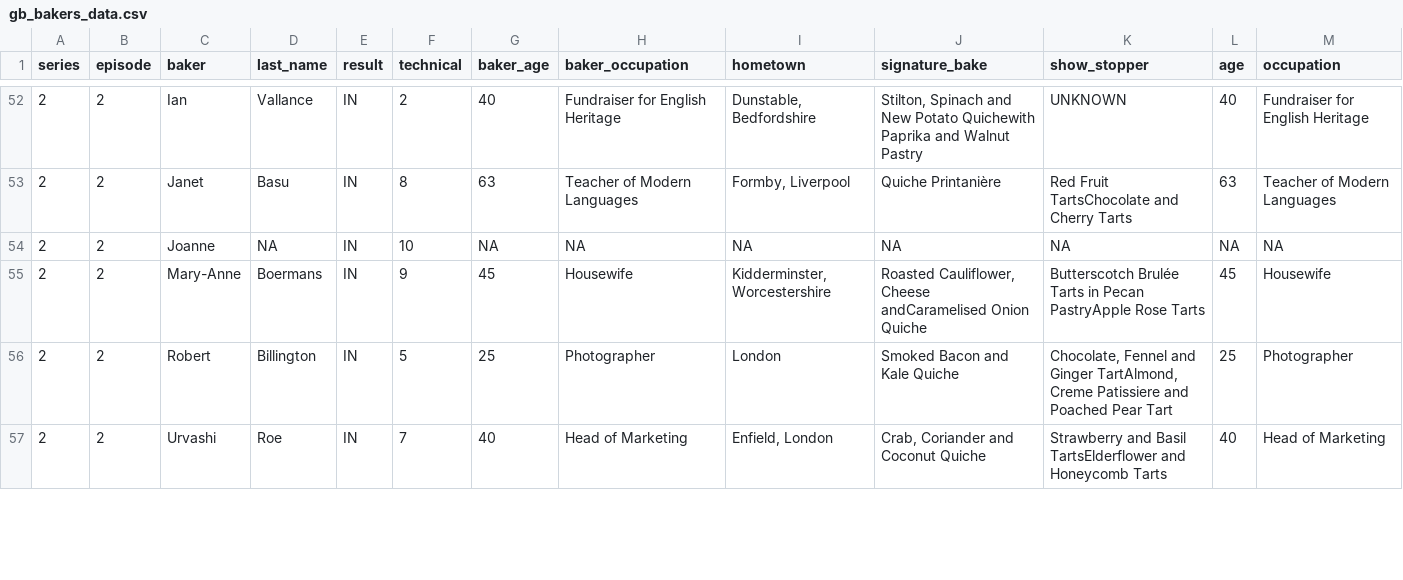
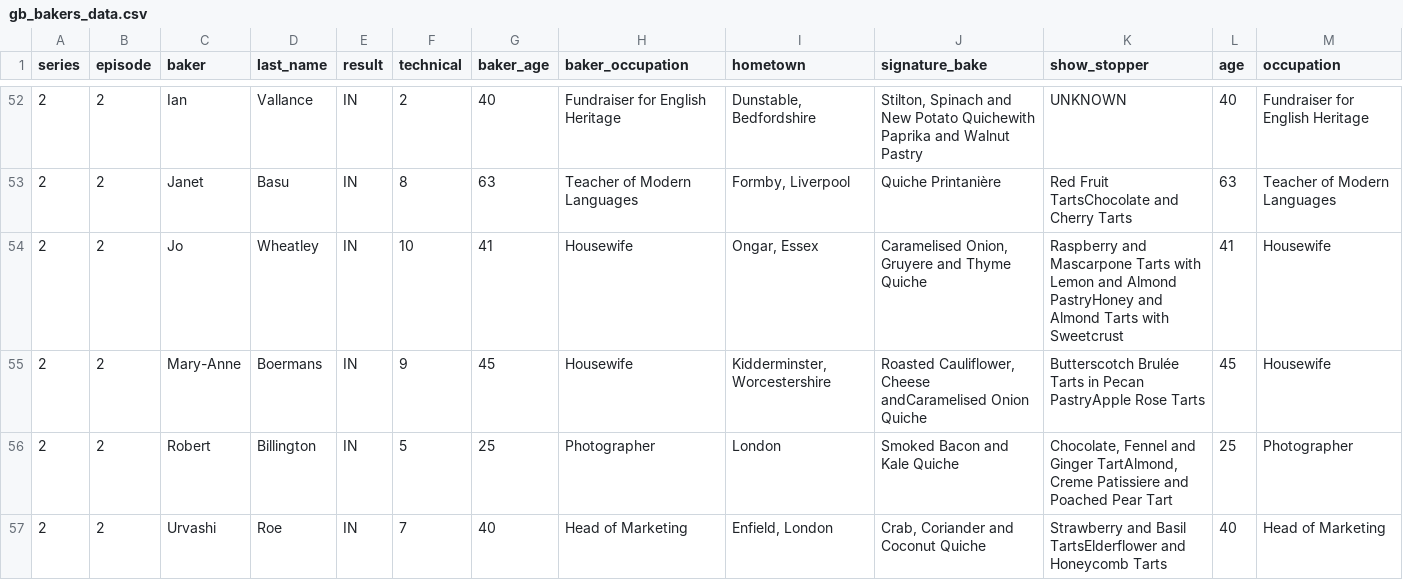
Before and after one commit to tcheouj/p8105_hw2_jt3466, a CSV file: data/gb_bakers_data.csv, drawn as a sheet; only a part is shown, gaps mark what is left out; the diff covers the shown part only; the diff names each change by its address in the sheet, - before the commit and + after, or states it on an @@ line.

Commit message:
Edited to include all dumpster-related rows in 2024 Trash Wheel data, edited to handle the "Jo", ""Jo"", "Joanne" mismatch since they are the same baker

```diff
--- a/data/gb_bakers_data.csv
+++ b/data/gb_bakers_data.csv
-C54 (baker): Joanne
+C54 (baker): Jo
-D54 (last_name): NA
+D54 (last_name): Wheatley
-G54 (baker_age): NA
+G54 (baker_age): 41
-H54 (baker_occupation): NA
+H54 (baker_occupation): Housewife
-I54 (hometown): NA
+I54 (hometown): Ongar, Essex
-J54 (signature_bake): NA
+J54 (signature_bake): Caramelised Onion, Gruyere and Thyme Quiche
-K54 (show_stopper): NA
+K54 (show_stopper): Raspberry and Mascarpone Tarts with Lemon and Almond PastryHoney and Almond Tarts with Sweetcrust
-L54 (age): NA
+L54 (age): 41
-M54 (occupation): NA
+M54 (occupation): Housewife
```
Also changed, not shown: 63 edited cells elsewhere in this file, 2 other files.
